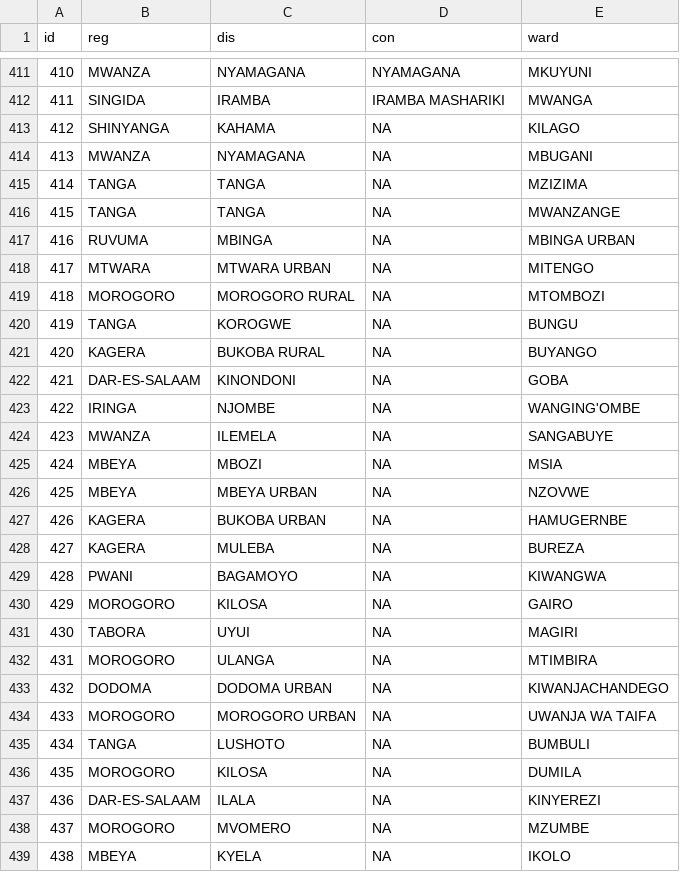
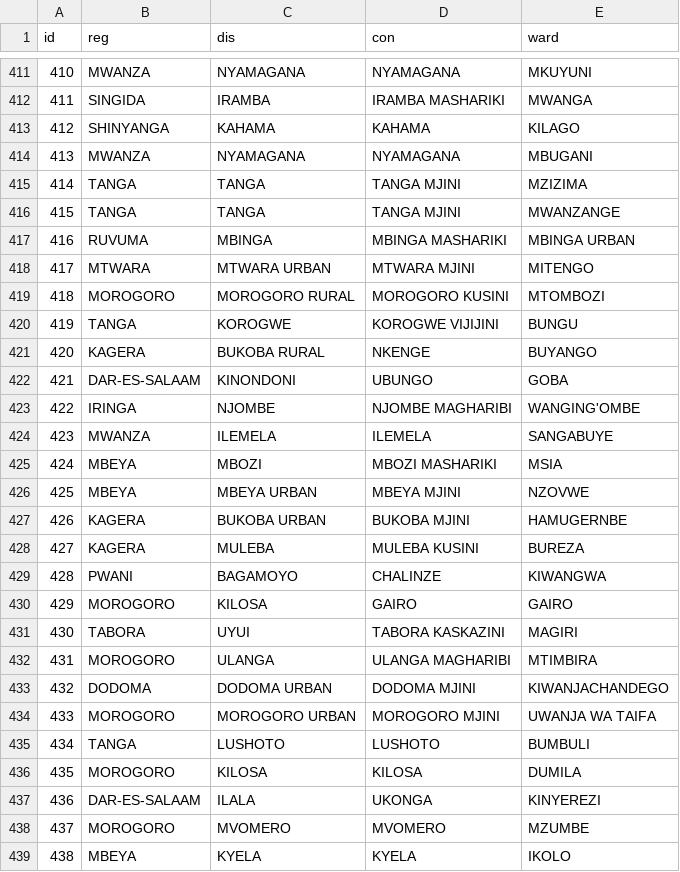
Before and after one commit to michielvandijk/pol, a CSV file: data/pol_data3.csv, drawn as a sheet; only a part is shown, gaps mark what is left out; the diff covers the shown part only.

Commit message:
Removed old con link file and renamed pol_data4.csv to ward_con_link.csv

```diff
--- a/data/pol_data3.csv
+++ b/data/pol_data3.csv
@@ -412,28 +412,28 @@ id,reg,dis,con,ward
 411,SINGIDA,IRAMBA,IRAMBA MASHARIKI,MWANGA
-412,SHINYANGA,KAHAMA,NA,KILAGO
-413,MWANZA,NYAMAGANA,NA,MBUGANI
-414,TANGA,TANGA,NA,MZIZIMA
-415,TANGA,TANGA,NA,MWANZANGE
-416,RUVUMA,MBINGA,NA,MBINGA URBAN
-417,MTWARA,MTWARA URBAN,NA,MITENGO
-418,MOROGORO,MOROGORO RURAL,NA,MTOMBOZI
-419,TANGA,KOROGWE,NA,BUNGU
-420,KAGERA,BUKOBA RURAL,NA,BUYANGO
-421,DAR-ES-SALAAM,KINONDONI,NA,GOBA
-422,IRINGA,NJOMBE,NA,WANGING'OMBE
-423,MWANZA,ILEMELA,NA,SANGABUYE
-424,MBEYA,MBOZI,NA,MSIA
-425,MBEYA,MBEYA URBAN,NA,NZOVWE
-426,KAGERA,BUKOBA URBAN,NA,HAMUGERNBE
-427,KAGERA,MULEBA,NA,BUREZA
-428,PWANI,BAGAMOYO,NA,KIWANGWA
-429,MOROGORO,KILOSA,NA,GAIRO
-430,TABORA,UYUI,NA,MAGIRI
-431,MOROGORO,ULANGA,NA,MTIMBIRA
-432,DODOMA,DODOMA URBAN,NA,KIWANJACHANDEGO
-433,MOROGORO,MOROGORO URBAN,NA,UWANJA WA TAIFA
-434,TANGA,LUSHOTO,NA,BUMBULI
-435,MOROGORO,KILOSA,NA,DUMILA
-436,DAR-ES-SALAAM,ILALA,NA,KINYEREZI
-437,MOROGORO,MVOMERO,NA,MZUMBE
-438,MBEYA,KYELA,NA,IKOLO
+412,SHINYANGA,KAHAMA,KAHAMA,KILAGO
+413,MWANZA,NYAMAGANA,NYAMAGANA,MBUGANI
+414,TANGA,TANGA,TANGA MJINI,MZIZIMA
+415,TANGA,TANGA,TANGA MJINI,MWANZANGE
+416,RUVUMA,MBINGA,MBINGA MASHARIKI,MBINGA URBAN
+417,MTWARA,MTWARA URBAN,MTWARA MJINI,MITENGO
+418,MOROGORO,MOROGORO RURAL,MOROGORO KUSINI,MTOMBOZI
+419,TANGA,KOROGWE,KOROGWE VIJIJINI,BUNGU
+420,KAGERA,BUKOBA RURAL,NKENGE,BUYANGO
+421,DAR-ES-SALAAM,KINONDONI,UBUNGO,GOBA
+422,IRINGA,NJOMBE,NJOMBE MAGHARIBI,WANGING'OMBE
+423,MWANZA,ILEMELA,ILEMELA,SANGABUYE
+424,MBEYA,MBOZI,MBOZI MASHARIKI,MSIA
+425,MBEYA,MBEYA URBAN,MBEYA MJINI,NZOVWE
+426,KAGERA,BUKOBA URBAN,BUKOBA MJINI,HAMUGERNBE
+427,KAGERA,MULEBA,MULEBA KUSINI,BUREZA
+428,PWANI,BAGAMOYO,CHALINZE,KIWANGWA
+429,MOROGORO,KILOSA,GAIRO,GAIRO
+430,TABORA,UYUI,TABORA KASKAZINI,MAGIRI
+431,MOROGORO,ULANGA,ULANGA MAGHARIBI,MTIMBIRA
+432,DODOMA,DODOMA URBAN,DODOMA MJINI,KIWANJACHANDEGO
+433,MOROGORO,MOROGORO URBAN,MOROGORO MJINI,UWANJA WA TAIFA
+434,TANGA,LUSHOTO,LUSHOTO,BUMBULI
+435,MOROGORO,KILOSA,KILOSA,DUMILA
+436,DAR-ES-SALAAM,ILALA,UKONGA,KINYEREZI
+437,MOROGORO,MVOMERO,MVOMERO,MZUMBE
+438,MBEYA,KYELA,KYELA,IKOLO
```
Also changed, not shown: 35 edited cells elsewhere in this file, 3 other files.
